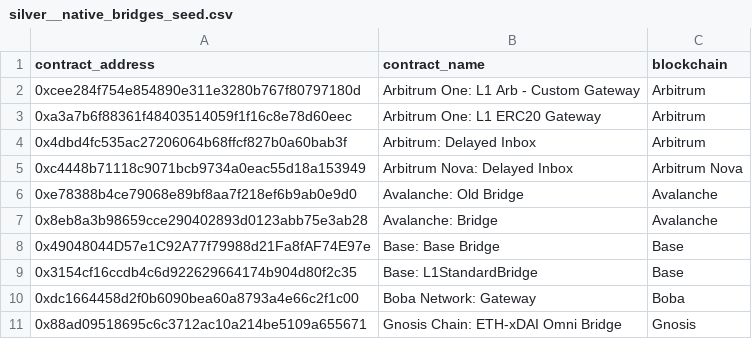
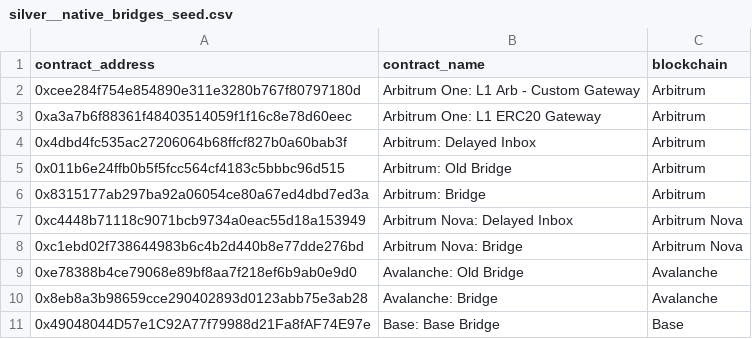
Before and after one commit to FlipsideCrypto/ethereum-models, a CSV file: data/silver__native_bridges_seed.csv, drawn as a sheet; only a part is shown; the shorter side is filled out with more unchanged rows; the diff names each change by its address in the sheet, - before the commit and + after, or states it on an @@ line.

Commit message:
name

```diff
--- a/data/silver__native_bridges_seed.csv
+++ b/data/silver__native_bridges_seed.csv
+row 5: 0x011b6e24ffb0b5f5fcc564cf4183c5bbbc96d515 | Arbitrum: Old Bridge | Arbitrum
+row 6: 0x8315177ab297ba92a06054ce80a67ed4dbd7ed3a | Arbitrum: Bridge | Arbitrum
+row 8: 0xc1ebd02f738644983b6c4b2d440b8e77dde276bd | Arbitrum Nova: Bridge | Arbitrum Nova
```
Also changed, not shown: 1 other file.
